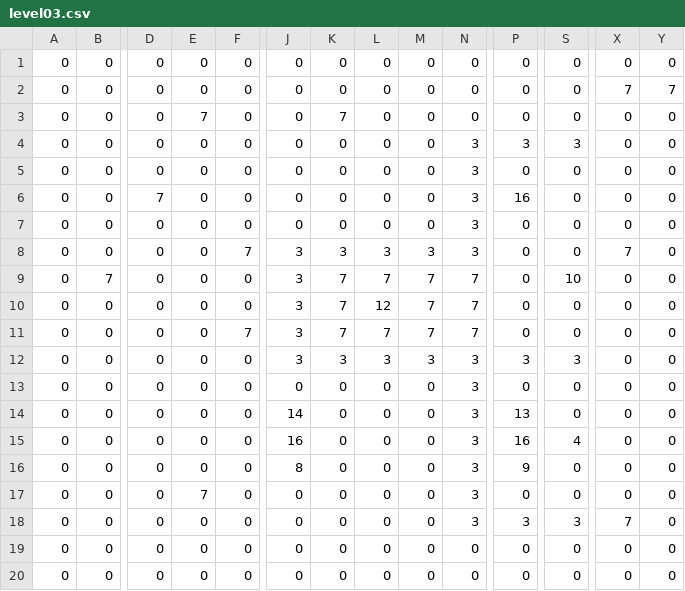
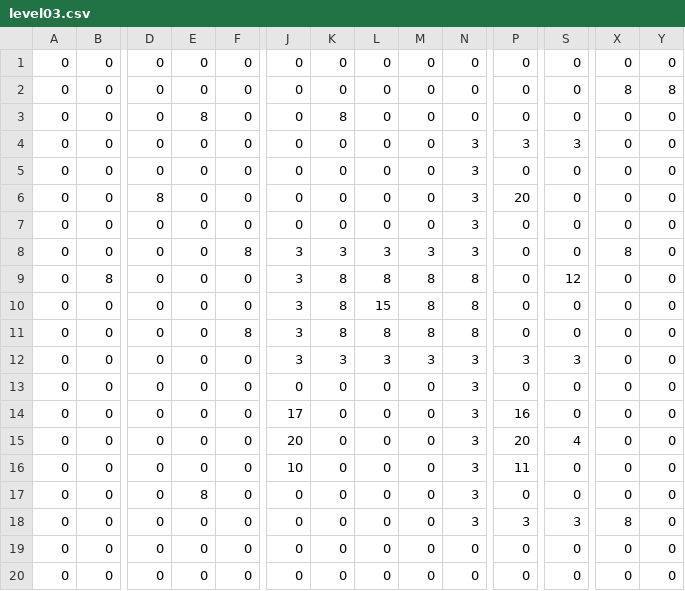
Before and after one commit to Nargarcyz/VJ-BabaIsYou-Source, a CSV file: 02-Bubble/levels/level03.csv, drawn as a sheet; only a part is shown, gaps mark what is left out; the diff covers the shown part only; the diff names each change by its address in the sheet, - before the commit and + after, or states it on an @@ line.

```diff
--- a/02-Bubble/levels/level03.csv
+++ b/02-Bubble/levels/level03.csv
-X2: 7
+X2: 8
-Y2: 7
+Y2: 8
-E3: 7
+E3: 8
-K3: 7
+K3: 8
-D6: 7
+D6: 8
-P6: 16
+P6: 20
-F8: 7
+F8: 8
-X8: 7
+X8: 8
-B9: 7
+B9: 8
-K9:K11: 7
+K9:K11: 8
-L9: 7
+L9: 8
-M9:M11: 7
+M9:M11: 8
-N9:N11: 7
+N9:N11: 8
-S9: 10
+S9: 12
-L10: 12
+L10: 15
-F11: 7
+F11: 8
-L11: 7
+L11: 8
-J14: 14
+J14: 17
-P14: 13
+P14: 16
-J15: 16
+J15: 20
-P15: 16
+P15: 20
-J16: 8
+J16: 10
-P16: 9
+P16: 11
-E17: 7
+E17: 8
-X18: 7
+X18: 8
```
Also changed, not shown: 3 edited cells elsewhere in this file, 02-Bubble/levels/level01.csv, 02-Bubble/levels/level02.csv, 42 other files.
